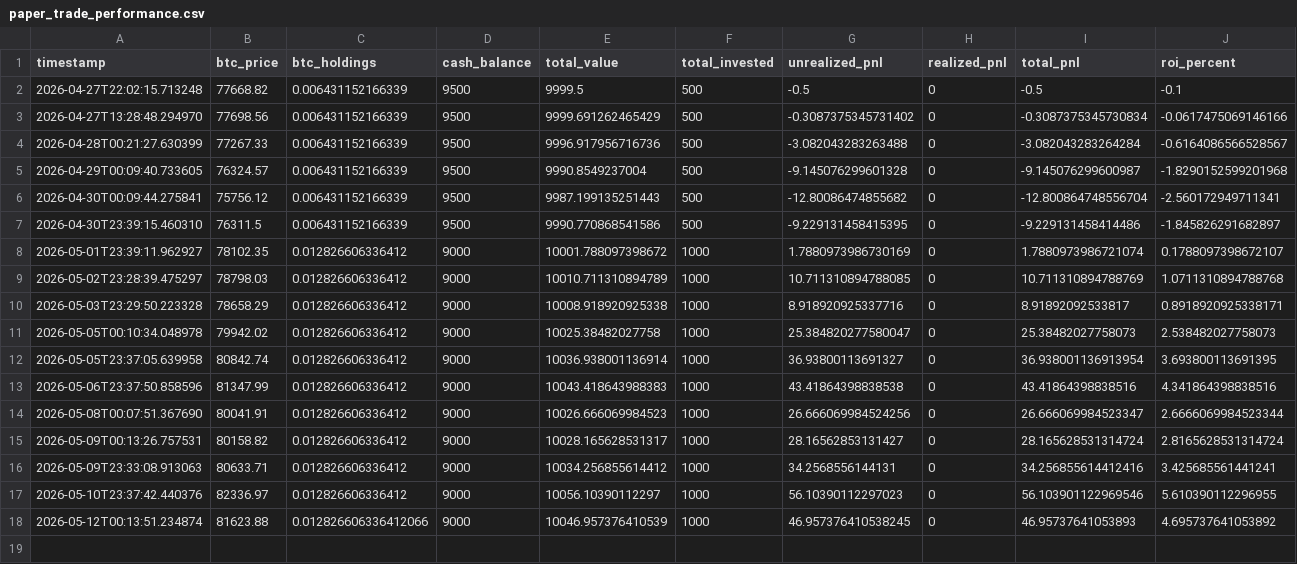
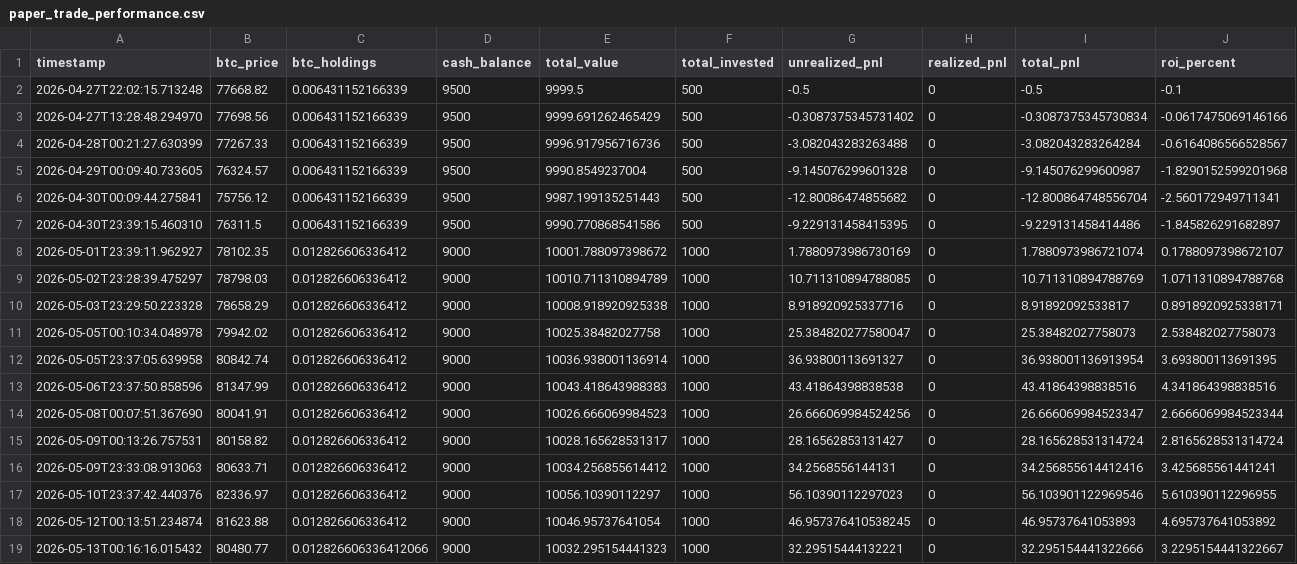
Before and after one commit to knoxper10-web/btc-paper-trade, a CSV file: paper_trade_performance.csv, drawn as a sheet; only a part is shown; rows hold the shown columns only; the diff names each change by its address in the sheet, - before the commit and + after, or states it on an @@ line.

```diff
--- a/paper_trade_performance.csv
+++ b/paper_trade_performance.csv
-C18 (btc_holdings): 0.012826606336412066
+C18 (btc_holdings): 0.012826606336412
-E18 (total_value): 10046.957376410539
+E18 (total_value): 10046.95737641054
+row 19: 2026-05-13T00:16:16.015432 | 80480.77 | 0.012826606336412066 | 9000 | 10032.295154441323 | 1000 | 32.29515444132221 | 0 | 32.295154441322666 | 3.2295154441322667
```
